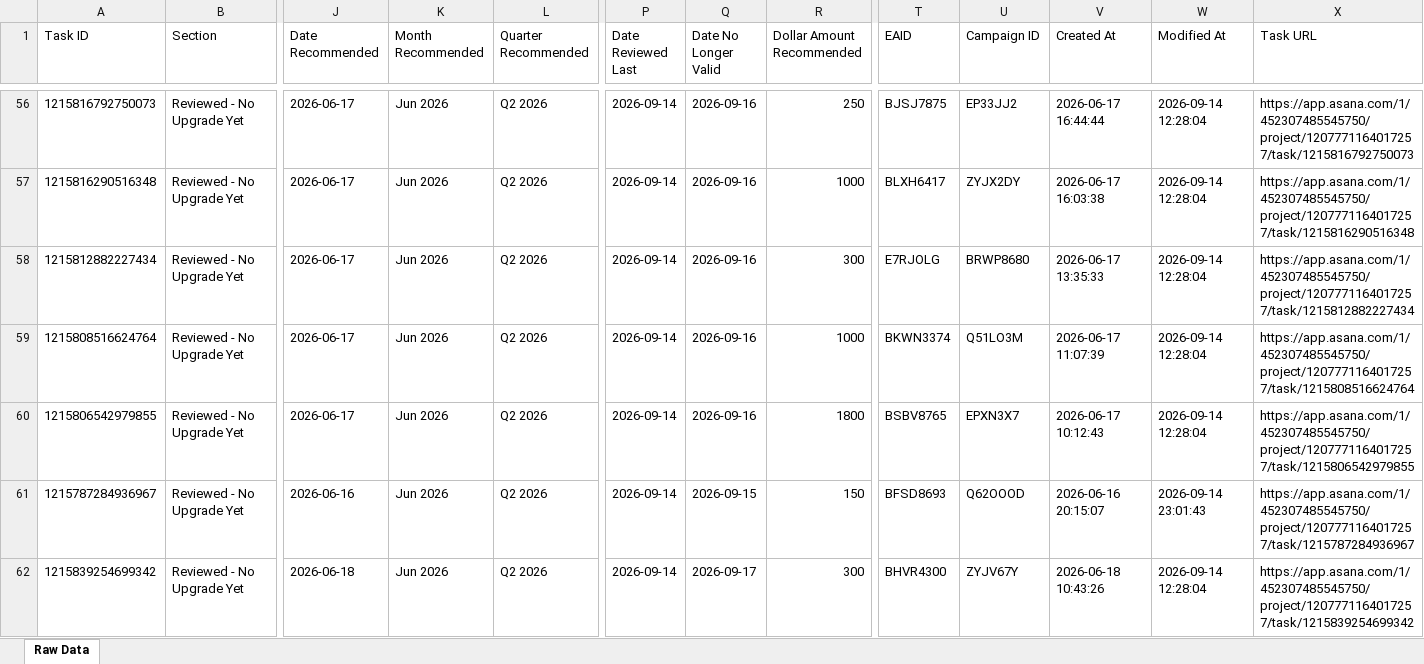
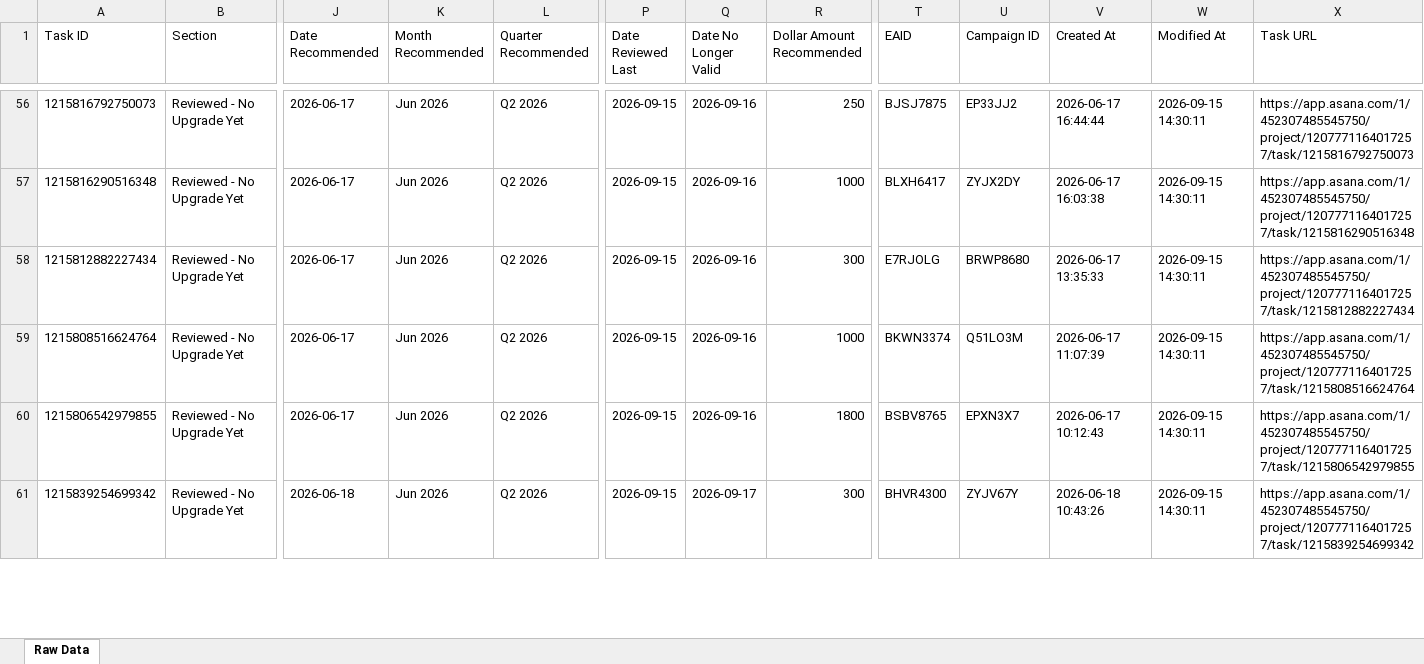
Before and after one commit to timramosthryv/budget-increase-recommendations, an Excel workbook: data.xlsx, sheet Raw Data, drawn as a sheet; only a part is shown, gaps mark what is left out; values as stored, in another font and other column widths than the file's, no borders; removed rows and columns are numbered as before the commit, all else as after; rows hold the shown columns only; the diff covers the shown part only; the diff names each change by its address in the sheet, - before the commit and + after, or states it on an @@ line.

```diff
--- a/data.xlsx (sheet Raw Data)
+++ b/data.xlsx (sheet Raw Data)
-P56:P60 (Date Reviewed Last): 2026-09-14
+P56:P60 (Date Reviewed Last): 2026-09-15
-W56:W60 (Modified At): 2026-09-14 12:28:04
+W56:W60 (Modified At): 2026-09-15 14:30:11
-row 61: 1215787284936967 | Reviewed - No Upgrade Yet | 2026-06-16 | Jun 2026 | Q2 2026 | 2026-09-14 | 2026-09-15 | 150 | BFSD8693 | Q62OOOD | 2026-06-16 20:15:07 | 2026-09-14 23:01:43 | https://app.asana.com/1/452307485545750/project/1207771164017257/task/1215787284936967
-P61 (Date Reviewed Last): 2026-09-14
+P61 (Date Reviewed Last): 2026-09-15
-W61 (Modified At): 2026-09-14 12:28:04
+W61 (Modified At): 2026-09-15 14:30:11
```
Also changed, not shown: 3 added rows, 2 removed rows and 532 edited cells elsewhere in this sheet, 1 other file.
